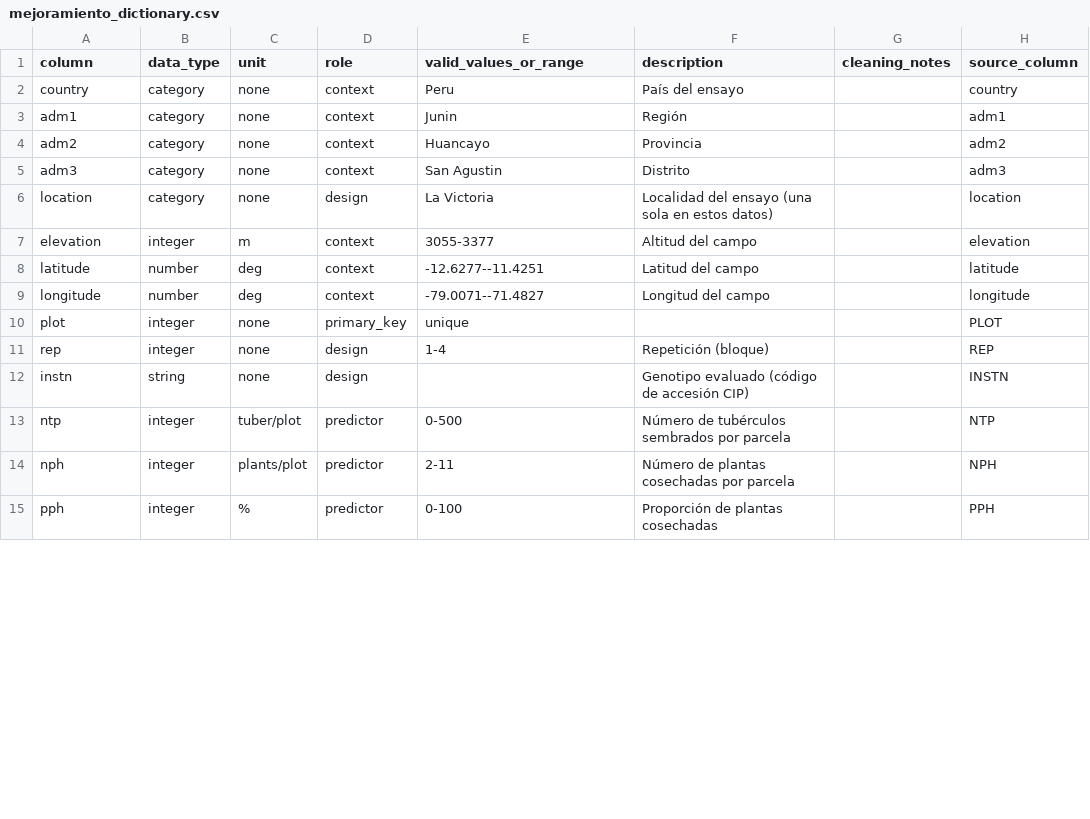
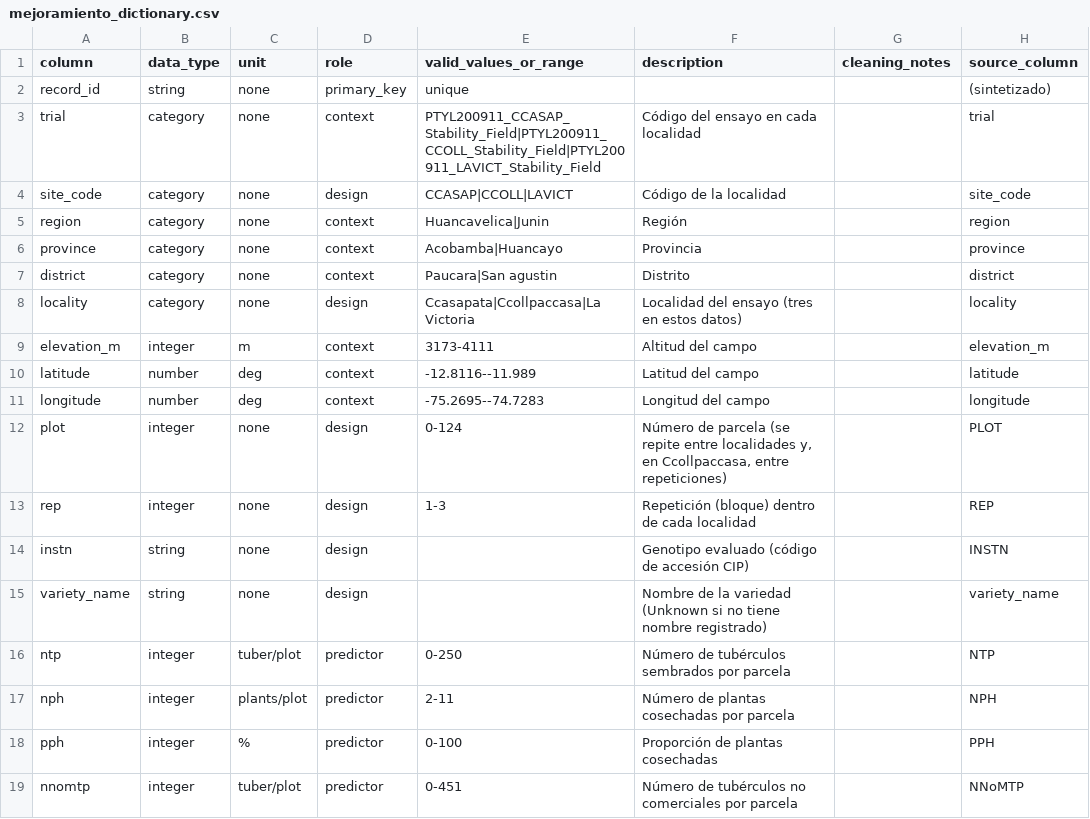
Before and after one commit to CENTRO-INTERNACIONAL-DE-LA-PAPA/workshop-mini-me, a CSV file: datasets/mejoramiento/mejoramiento_dictionary.csv, drawn as a sheet; only a part is shown; the diff covers the shown part only.

```diff
--- a/datasets/mejoramiento/mejoramiento_dictionary.csv
+++ b/datasets/mejoramiento/mejoramiento_dictionary.csv
@@ -1,15 +1,19 @@
 column,data_type,unit,role,valid_values_or_range,description,cleaning_notes,source_column
-country,category,none,context,Peru,País del ensayo,,country
-adm1,category,none,context,Junin,Región,,adm1
-adm2,category,none,context,Huancayo,Provincia,,adm2
-adm3,category,none,context,San Agustin,Distrito,,adm3
-location,category,none,design,La Victoria,Localidad del ensayo (una sola en estos datos),,location
-elevation,integer,m,context,3055-3377,Altitud del campo,,elevation
-latitude,number,deg,context,-12.6277--11.4251,Latitud del campo,,latitude
-longitude,number,deg,context,-79.0071--71.4827,Longitud del campo,,longitude
-plot,integer,none,primary_key,unique,,,PLOT
-rep,integer,none,design,1-4,Repetición (bloque),,REP
+record_id,string,none,primary_key,unique,,,(sintetizado)
+trial,category,none,context,PTYL200911_CCASAP_Stability_Field|PTYL200911_CCOLL_Stability_Field|PTYL200911_LAVICT_Stability_Field,Código del ensayo en cada localidad,,trial
+site_code,category,none,design,CCASAP|CCOLL|LAVICT,Código de la localidad,,site_code
+region,category,none,context,Huancavelica|Junin,Región,,region
+province,category,none,context,Acobamba|Huancayo,Provincia,,province
+district,category,none,context,Paucara|San agustin,Distrito,,district
+locality,category,none,design,Ccasapata|Ccollpaccasa|La Victoria,Localidad del ensayo (tres en estos datos),,locality
+elevation_m,integer,m,context,3173-4111,Altitud del campo,,elevation_m
+latitude,number,deg,context,-12.8116--11.989,Latitud del campo,,latitude
+longitude,number,deg,context,-75.2695--74.7283,Longitud del campo,,longitude
+plot,integer,none,design,0-124,"Número de parcela (se repite entre localidades y, en Ccollpaccasa, entre repeticiones)",,PLOT
+rep,integer,none,design,1-3,Repetición (bloque) dentro de cada localidad,,REP
 instn,string,none,design,,Genotipo evaluado (código de accesión CIP),,INSTN
-ntp,integer,tuber/plot,predictor,0-500,Número de tubérculos sembrados por parcela,,NTP
+variety_name,string,none,design,,Nombre de la variedad (Unknown si no tiene nombre registrado),,variety_name
+ntp,integer,tuber/plot,predictor,0-250,Número de tubérculos sembrados por parcela,,NTP
 nph,integer,plants/plot,predictor,2-11,Número de plantas cosechadas por parcela,,NPH
 pph,integer,%,predictor,0-100,Proporción de plantas cosechadas,,PPH
+nnomtp,integer,tuber/plot,predictor,0-451,Número de tubérculos no comerciales por parcela,,NNoMTP
```
Also changed, not shown: 8 added rows and 11 edited cells elsewhere in this file, datasets/mejoramiento/mejoramiento_dictionary_completo.csv, 32 other files.
